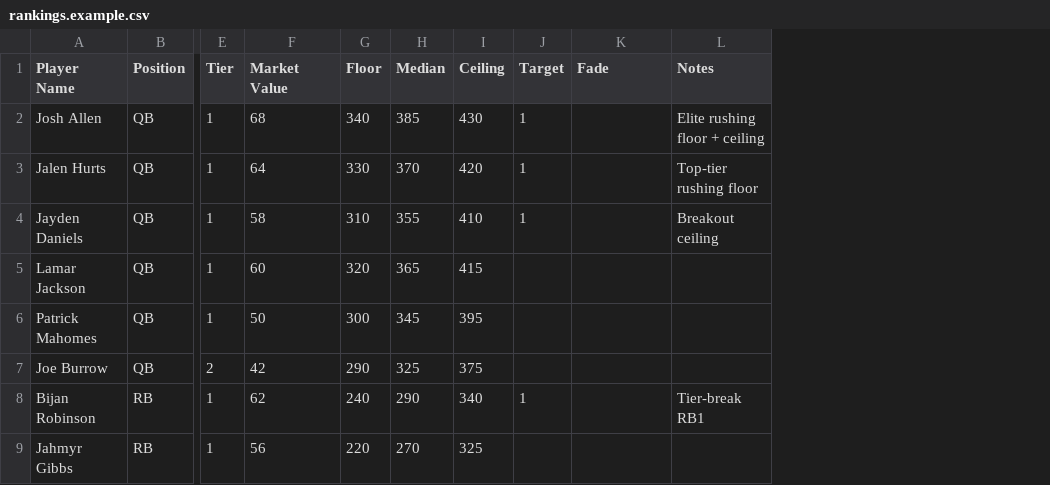
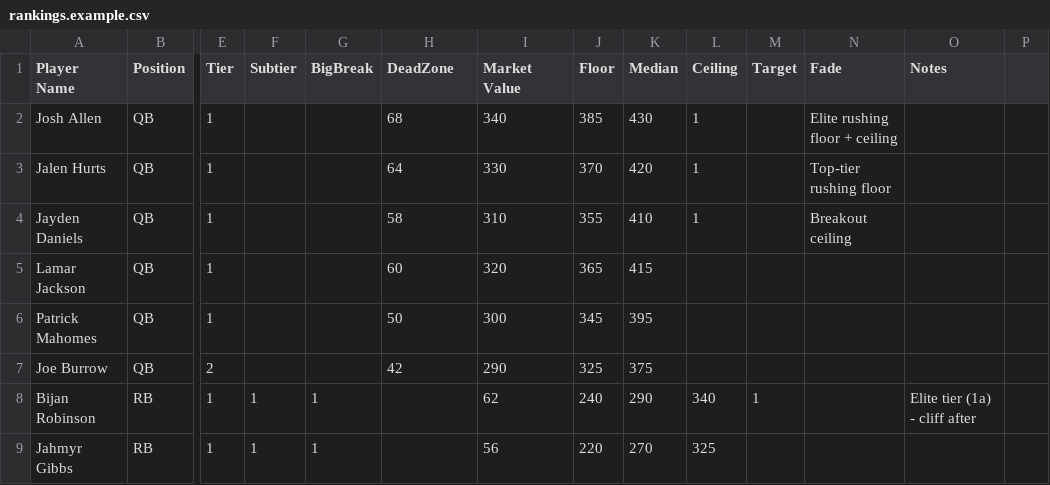
Before and after one commit to michaelrosesandow/auction-helper, a CSV file: data/rankings.example.csv, drawn as a sheet; only a part is shown, gaps mark what is left out; addresses are those after the commit; the diff covers the shown part only; the diff names each change by its address in the sheet, - before the commit and + after, or states it on an @@ line.

Commit message:
feat(tiers): wire tier shape + target/fade into model, assembly, and value layer
Three TODO tasks landed together (interdependent: T2 consumes T1's fields,
T4 tests import them).

T1 - data model + import (src/types.ts, src/rankings.ts):
- add subtier, bigBreakAfter, deadZone to Player/Tier
- extend rankings importer field union + aliases (subtier, bigbreak, deadzone)
- update data/rankings.example.csv schema reference

T2 - tier-data pipeline (analysis/), retires apply_overrides.py:
- analysis/data/tiers/{rb,te}.yml authored tier assessments
- yamlmini.py hand-rolled YAML parser (no runtime dep)
- rubric.py single-calibration profile -> (floor_frac, ceil_frac)
- assemble.py joins players.json + tiers + rubric -> canonical out/players.{json,csv}
- scenarios.csv what-if price levers
- extract_targets.py seeder for incoming structured tiers export

T4 - target/fade fold into value layer (src/engine/alerts.ts):
- per-player threshold shift via targetFadeDelta (target +, fade -, clamped [0,1])
- minFadeDiscount: fades excluded from cold-market acquire unless deep discount
- poison-pill / scare-nominate keep fades eligible as drain nominations

Tests updated: alerts, nomination, rankings, solver.
Also: global __pycache__/ ignore; CHECKPOINT/README/RESULTS doc refresh.

```diff
--- a/data/rankings.example.csv
+++ b/data/rankings.example.csv
+column F (Subtier), rows 8-9: 1 | 1
+column G (BigBreak), rows 8-9: 1 | 1
+column I (Market Value), rows 2-9: 340 | 330 | 310 | 320 | 300 | 290 | 62 | 56
+column P, empty
-H1: Market Value
+H1: DeadZone
-J2 (Floor): 340
+J2 (Floor): 385
-K2 (Median): 385
+K2 (Median): 430
-L2 (Ceiling): 430
+L2 (Ceiling): 1
-M2:M4 (Target): 1
+M2:M4 (Target): (empty)
-N2 (Fade): (empty)
+N2 (Fade): Elite rushing floor + ceiling
-O2 (Notes): Elite rushing floor + ceiling
+O2 (Notes): (empty)
-J3 (Floor): 330
+J3 (Floor): 370
-K3 (Median): 370
+K3 (Median): 420
-L3 (Ceiling): 420
+L3 (Ceiling): 1
-N3 (Fade): (empty)
+N3 (Fade): Top-tier rushing floor
-O3 (Notes): Top-tier rushing floor
+O3 (Notes): (empty)
-J4 (Floor): 310
+J4 (Floor): 355
-K4 (Median): 355
+K4 (Median): 410
-L4 (Ceiling): 410
+L4 (Ceiling): 1
-N4 (Fade): (empty)
+N4 (Fade): Breakout ceiling
-O4 (Notes): Breakout ceiling
+O4 (Notes): (empty)
-J5 (Floor): 320
+J5 (Floor): 365
-K5 (Median): 365
+K5 (Median): 415
-L5 (Ceiling): 415
+L5 (Ceiling): (empty)
-J6 (Floor): 300
+J6 (Floor): 345
-K6 (Median): 345
+K6 (Median): 395
-L6 (Ceiling): 395
+L6 (Ceiling): (empty)
-J7 (Floor): 290
+J7 (Floor): 325
-K7 (Median): 325
+K7 (Median): 375
-L7 (Ceiling): 375
+L7 (Ceiling): (empty)
-H8 (DeadZone): 62
+H8 (DeadZone): (empty)
-O8 (Notes): Tier-break RB1
+O8 (Notes): Elite tier (1a) - cliff after
-H9 (DeadZone): 56
+H9 (DeadZone): (empty)
```
Also changed, not shown: 34 edited cells elsewhere in this file, 25 other files.
